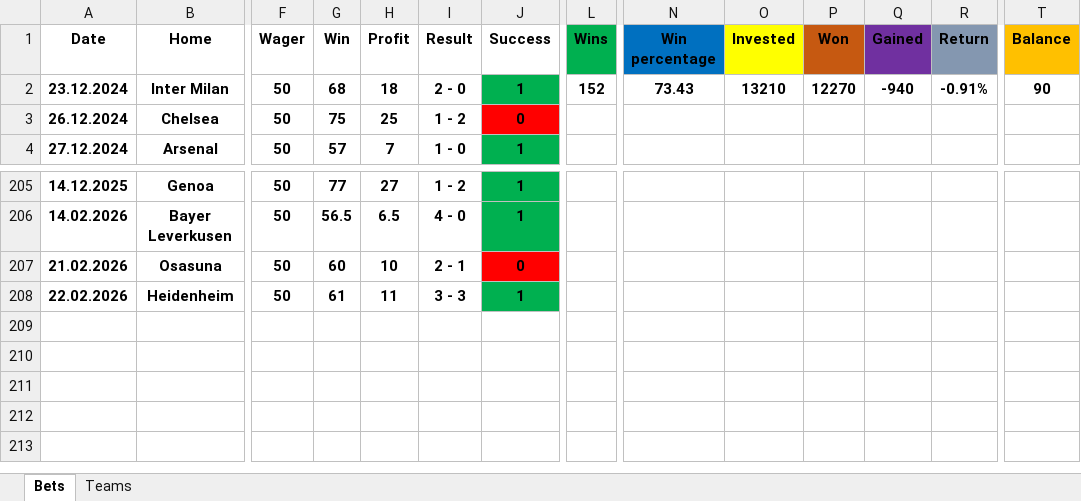
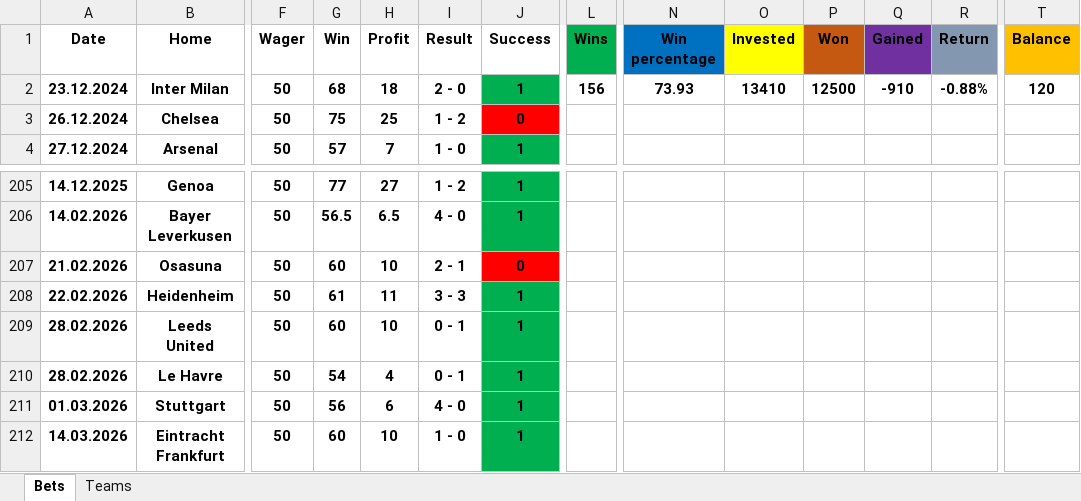
Before and after one commit to Tudor299/Bet-Tracking-App, an Excel workbook: app/placed_bets.xlsx, sheet Bets, drawn as a sheet; only a part is shown, gaps mark what is left out; values as stored, in another font and other column widths than the file's, no borders; rows hold the shown columns only; the diff names each change by its address in the sheet, - before the commit and + after, or states it on an @@ line.

```diff
--- a/app/placed_bets.xlsx (sheet Bets)
+++ b/app/placed_bets.xlsx (sheet Bets)
-L2 (Wins): 152
+L2 (Wins): 156
-N2 (Win percentage): 73.43
+N2 (Win percentage): 73.93
-O2 (Invested): 13210
+O2 (Invested): 13410
-P2 (Won): 12270
+P2 (Won): 12500
-Q2 (Gained): -940
+Q2 (Gained): -910
-R2 (Return): -0.91%
+R2 (Return): -0.88%
-T2 (Balance): 90
+T2 (Balance): 120
+row 209: 28.02.2026 | Leeds United | 50 | 60 | 10 | 0 - 1 | 1
+row 210: 28.02.2026 | Le Havre | 50 | 54 | 4 | 0 - 1 | 1
+row 211: 01.03.2026 | Stuttgart | 50 | 56 | 6 | 4 - 0 | 1
+row 212: 14.03.2026 | Eintracht Frankfurt | 50 | 60 | 10 | 1 - 0 | 1
```
Also changed, not shown: sheet Teams, app/football_statistics_2025_26.xlsx.
